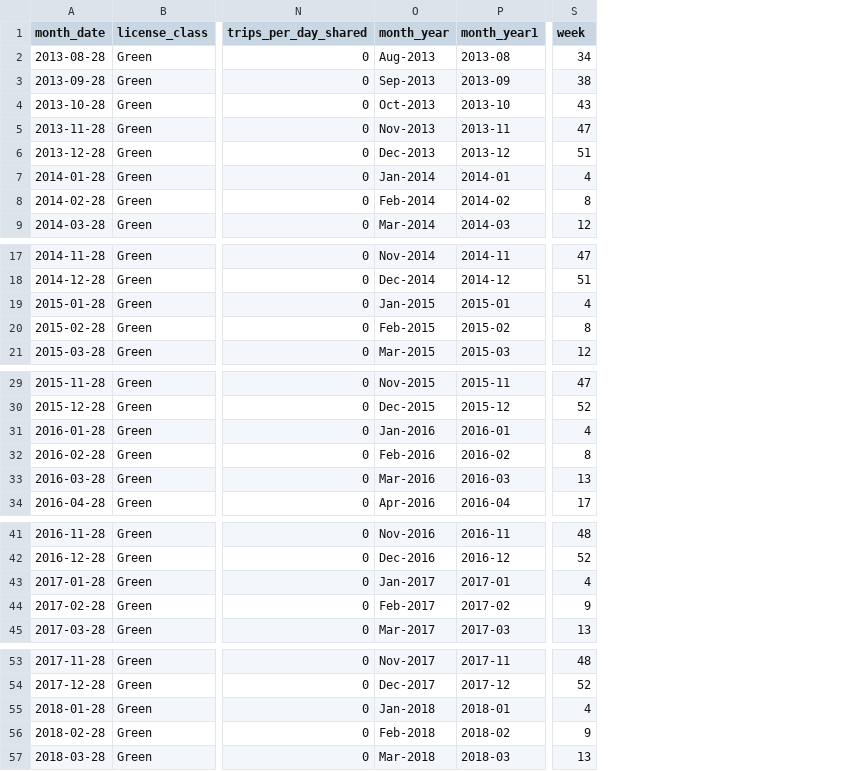
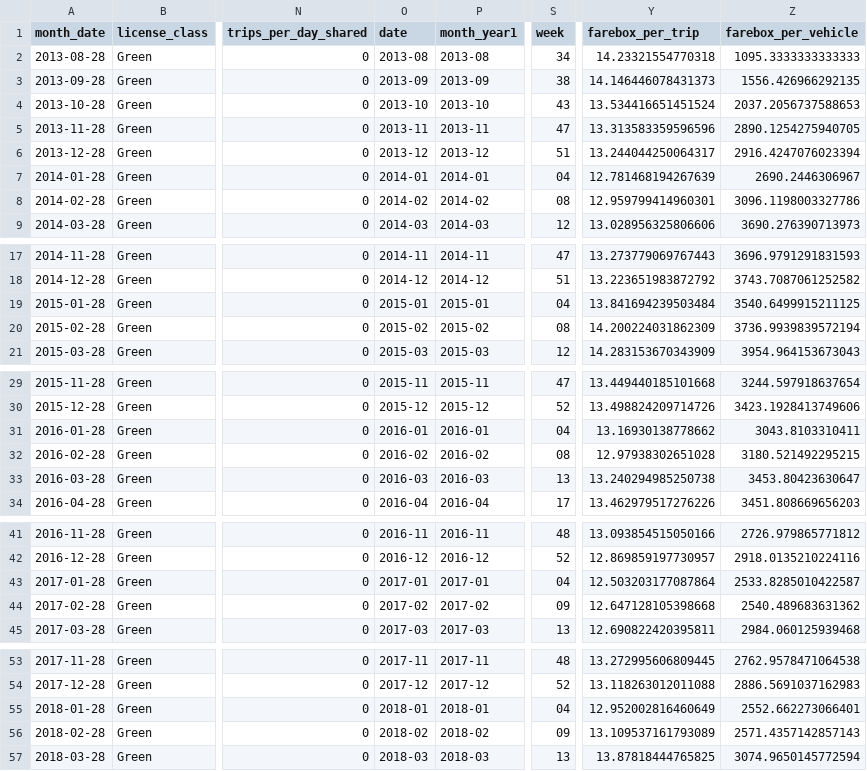
Before and after one commit to francomyburg/Proyecto_grupal_DS, a CSV file: luciano/green.csv, drawn as a sheet; only a part is shown, gaps mark what is left out; removed rows and columns are numbered as before the commit, all else as after; the diff covers the shown part only; the diff names each change by its address in the sheet, - before the commit and + after, or states it on an @@ line.

```diff
--- a/luciano/green.csv
+++ b/luciano/green.csv
-column O (month_year), rows 2-9: Aug-2013 | Sep-2013 | Oct-2013 | Nov-2013 | Dec-2013 | Jan-2014 | Feb-2014 | Mar-2014; rows 17-21: Nov-2014 | Dec-2014 | Jan-2015 | Feb-2015 | Mar-2015; rows 29-34: Nov-2015 | Dec-2015 | Jan-2016 | Feb-2016 | Mar-2016 | Apr-2016; rows 41-45: Nov-2016 | Dec-2016 | Jan-2017 | Feb-2017 | Mar-2017; rows 53-57: Nov-2017 | Dec-2017 | Jan-2018 | Feb-2018 | Mar-2018
+column O (date), rows 2-9: 2013-08 | 2013-09 | 2013-10 | 2013-11 | 2013-12 | 2014-01 | 2014-02 | 2014-03; rows 17-21: 2014-11 | 2014-12 | 2015-01 | 2015-02 | 2015-03; rows 29-34: 2015-11 | 2015-12 | 2016-01 | 2016-02 | 2016-03 | 2016-04; rows 41-45: 2016-11 | 2016-12 | 2017-01 | 2017-02 | 2017-03; rows 53-57: 2017-11 | 2017-12 | 2018-01 | 2018-02 | 2018-03
+column Y (farebox_per_trip), rows 2-9: 14.23321554770318 | 14.146446078431373 | 13.534416651451524 | 13.313583359596596 | 13.244044250064317 | 12.781468194267639 | 12.959799414960301 | 13.028956325806606; rows 17-21: 13.273779069767443 | 13.223651983872792 | 13.841694239503484 | 14.200224031862309 | 14.283153670343909; rows 29-34: 13.449440185101668 | 13.498824209714726 | 13.16930138778662 | 12.97938302651028 | 13.240294985250738 | 13.462979517276226; rows 41-45: 13.093854515050166 | 12.869859197730957 | 12.503203177087864 | 12.647128105398668 | 12.690822420395811; rows 53-57: 13.272995606809445 | 13.118263012011088 | 12.952002816460649 | 13.109537161793089 | 13.87818444765825
+column Z (farebox_per_vehicle), rows 2-9: 1095.3333333333333 | 1556.426966292135 | 2037.2056737588653 | 2890.1254275940705 | 2916.4247076023394 | 2690.2446306967 | 3096.1198003327786 | 3690.276390713973; rows 17-21: 3696.9791291831593 | 3743.7087061252582 | 3540.6499915211125 | 3736.9939839572194 | 3954.964153673043; rows 29-34: 3244.597918637654 | 3423.1928413749606 | 3043.8103310411 | 3180.521492295215 | 3453.80423630647 | 3451.808669656203; rows 41-45: 2726.979865771812 | 2918.0135210224116 | 2533.8285010422587 | 2540.489683631362 | 2984.060125939468; rows 53-57: 2762.9578471064538 | 2886.5691037162983 | 2552.662273066401 | 2571.4357142857143 | 3074.9650145772594
-S7 (week): 4
+S7 (week): 04
-S8 (week): 8
+S8 (week): 08
-S19 (week): 4
+S19 (week): 04
-S20 (week): 8
+S20 (week): 08
-S31 (week): 4
+S31 (week): 04
-S32 (week): 8
+S32 (week): 08
-S43 (week): 4
+S43 (week): 04
-S44 (week): 9
+S44 (week): 09
-S55 (week): 4
+S55 (week): 04
-S56 (week): 9
+S56 (week): 09
```
Also changed, not shown: 8 edited cells elsewhere in this file, luciano/FHVHV.csv, luciano/yellow.csv, 6 other files.
